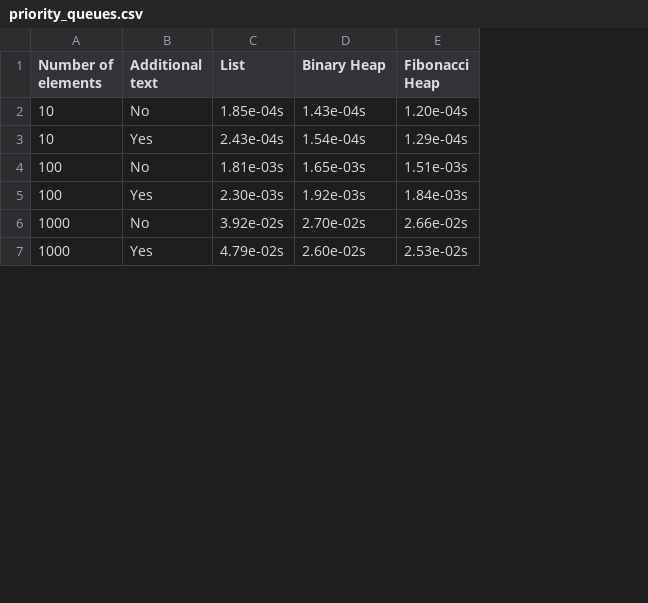
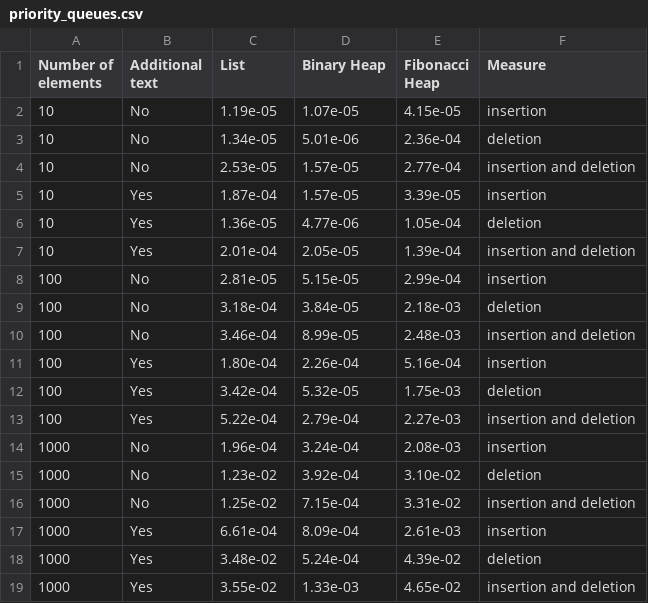
Before and after one commit to CinthiaNagahama/IFB_analise_de_algoritmos, a CSV file: projeto-02/comparison/priority_queues.csv, drawn as a sheet; only a part is shown; addresses are those after the commit; the diff covers the shown part only; the diff names each change by its address in the sheet, - before the commit and + after, or states it on an @@ line.

Commit message:
adding more measurements

```diff
--- a/projeto-02/comparison/priority_queues.csv
+++ b/projeto-02/comparison/priority_queues.csv
+column F (Measure), row 3: deletion; row 7: insertion and deletion; row 9: deletion; row 12: deletion; row 15: deletion; row 18: deletion
+row 2: 10 | No | 1.19e-05 | 1.07e-05 | 4.15e-05 | insertion
-C3 (List): 1.85e-04s
+C3 (List): 1.34e-05
-D3 (Binary Heap): 1.43e-04s
+D3 (Binary Heap): 5.01e-06
-E3 (Fibonacci Heap): 1.20e-04s
+E3 (Fibonacci Heap): 2.36e-04
+row 4: 10 | No | 2.53e-05 | 1.57e-05 | 2.77e-04 | insertion and deletion
+row 5: 10 | Yes | 1.87e-04 | 1.57e-05 | 3.39e-05 | insertion
+row 6: 10 | Yes | 1.36e-05 | 4.77e-06 | 1.05e-04 | deletion
-C7 (List): 2.43e-04s
+C7 (List): 2.01e-04
-D7 (Binary Heap): 1.54e-04s
+D7 (Binary Heap): 2.05e-05
-E7 (Fibonacci Heap): 1.29e-04s
+E7 (Fibonacci Heap): 1.39e-04
+row 8: 100 | No | 2.81e-05 | 5.15e-05 | 2.99e-04 | insertion
-C9 (List): 1.81e-03s
+C9 (List): 3.18e-04
-D9 (Binary Heap): 1.65e-03s
+D9 (Binary Heap): 3.84e-05
-E9 (Fibonacci Heap): 1.51e-03s
+E9 (Fibonacci Heap): 2.18e-03
+row 10: 100 | No | 3.46e-04 | 8.99e-05 | 2.48e-03 | insertion and deletion
+row 11: 100 | Yes | 1.80e-04 | 2.26e-04 | 5.16e-04 | insertion
-C12 (List): 2.30e-03s
+C12 (List): 3.42e-04
-D12 (Binary Heap): 1.92e-03s
+D12 (Binary Heap): 5.32e-05
-E12 (Fibonacci Heap): 1.84e-03s
+E12 (Fibonacci Heap): 1.75e-03
+row 13: 100 | Yes | 5.22e-04 | 2.79e-04 | 2.27e-03 | insertion and deletion
+row 14: 1000 | No | 1.96e-04 | 3.24e-04 | 2.08e-03 | insertion
-C15 (List): 3.92e-02s
+C15 (List): 1.23e-02
-D15 (Binary Heap): 2.70e-02s
+D15 (Binary Heap): 3.92e-04
-E15 (Fibonacci Heap): 2.66e-02s
+E15 (Fibonacci Heap): 3.10e-02
+row 16: 1000 | No | 1.25e-02 | 7.15e-04 | 3.31e-02 | insertion and deletion
+row 17: 1000 | Yes | 6.61e-04 | 8.09e-04 | 2.61e-03 | insertion
-C18 (List): 4.79e-02s
+C18 (List): 3.48e-02
-D18 (Binary Heap): 2.60e-02s
+D18 (Binary Heap): 5.24e-04
-E18 (Fibonacci Heap): 2.53e-02s
+E18 (Fibonacci Heap): 4.39e-02
+row 19: 1000 | Yes | 3.55e-02 | 1.33e-03 | 4.65e-02 | insertion and deletion
```
Also changed, not shown: 4 added rows and 6 edited cells elsewhere in this file, 1 other file.
